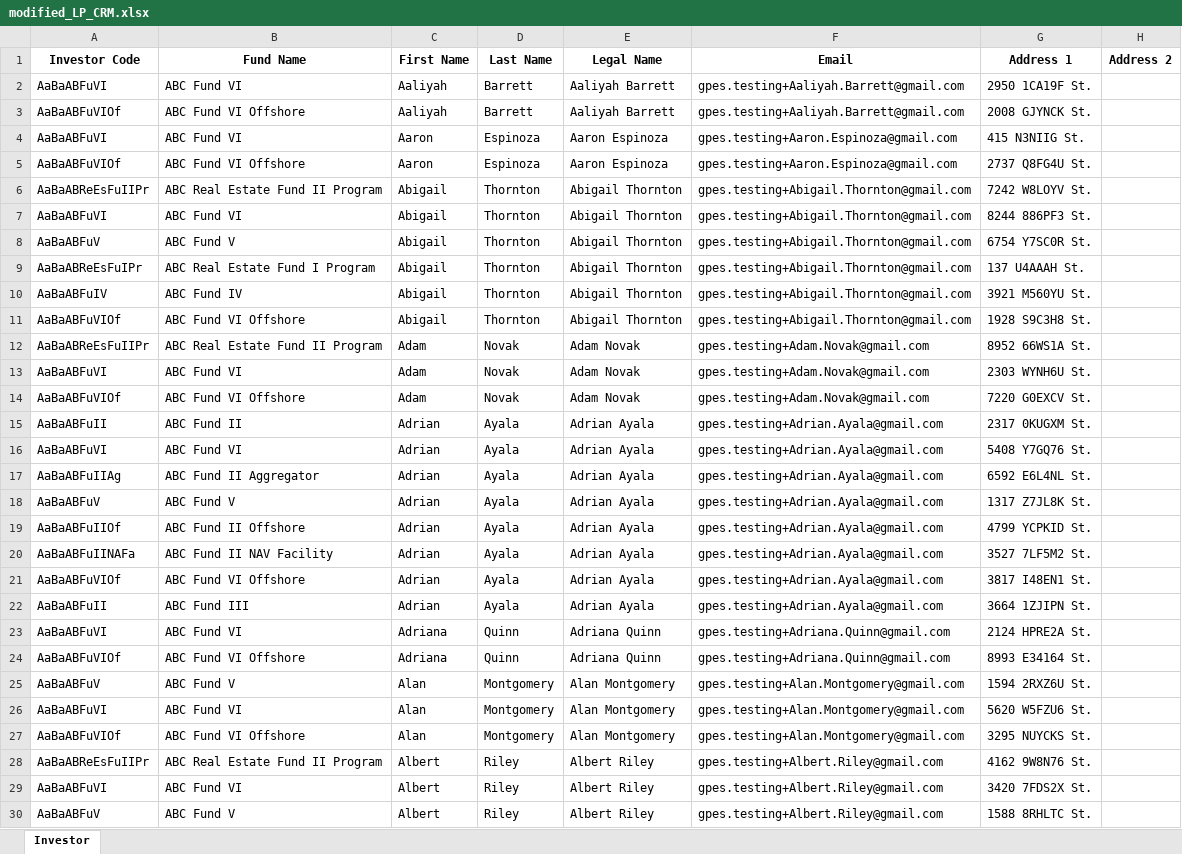
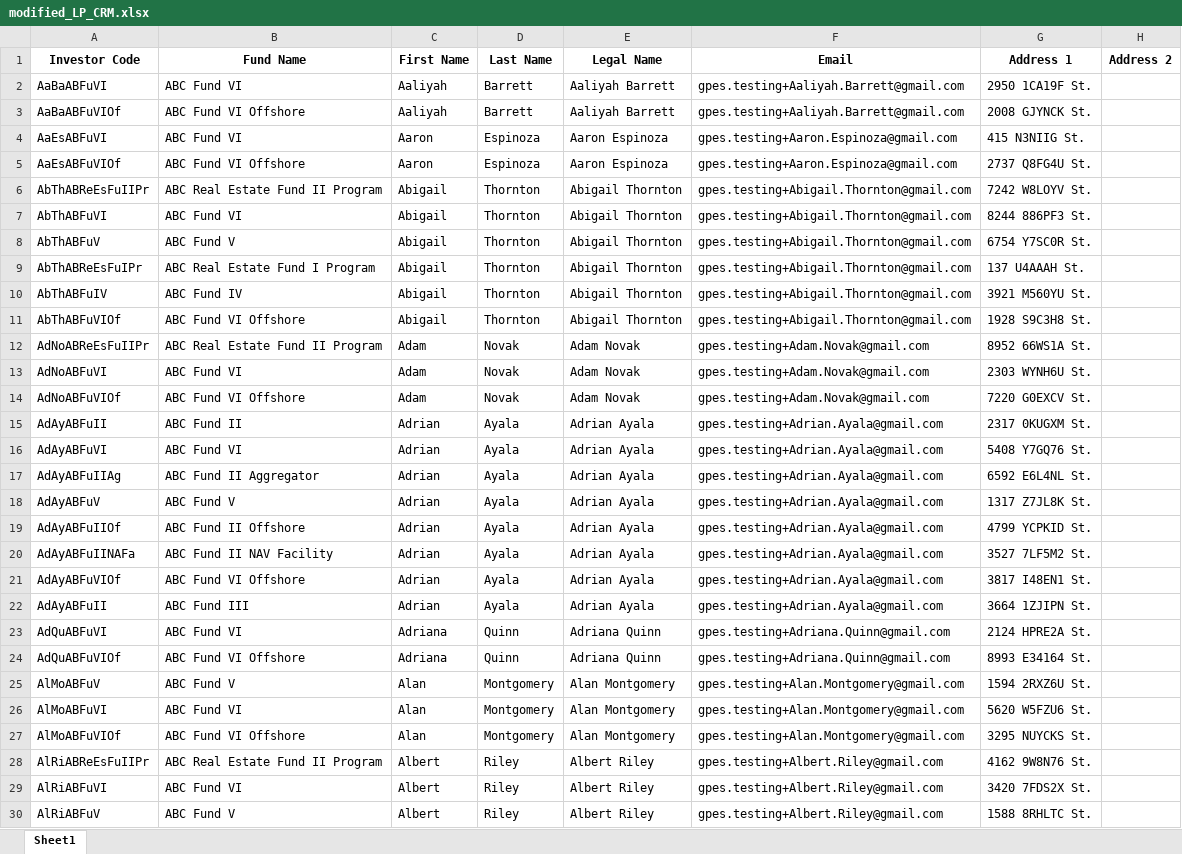
Before and after one commit to ppark271/AutoDocs, an Excel workbook: modified_LP_CRM.xlsx, sheet Sheet1, drawn as a sheet; only a part is shown; values as stored, in another font and other column widths than the file's, no borders; the diff covers the shown part only; the diff names each change by its address in the sheet, - before the commit and + after, or states it on an @@ line.

Commit message:
fixed investor codes

```diff
--- a/modified_LP_CRM.xlsx (sheet Sheet1)
+++ b/modified_LP_CRM.xlsx (sheet Sheet1)
-sheet tab: Investor
+sheet tab: Sheet1
-A4 (Investor Code): AaBaABFuVI
+A4 (Investor Code): AaEsABFuVI
-A5 (Investor Code): AaBaABFuVIOf
+A5 (Investor Code): AaEsABFuVIOf
-A6 (Investor Code): AaBaABReEsFuIIPr
+A6 (Investor Code): AbThABReEsFuIIPr
-A7 (Investor Code): AaBaABFuVI
+A7 (Investor Code): AbThABFuVI
-A8 (Investor Code): AaBaABFuV
+A8 (Investor Code): AbThABFuV
-A9 (Investor Code): AaBaABReEsFuIPr
+A9 (Investor Code): AbThABReEsFuIPr
-A10 (Investor Code): AaBaABFuIV
+A10 (Investor Code): AbThABFuIV
-A11 (Investor Code): AaBaABFuVIOf
+A11 (Investor Code): AbThABFuVIOf
-A12 (Investor Code): AaBaABReEsFuIIPr
+A12 (Investor Code): AdNoABReEsFuIIPr
-A13 (Investor Code): AaBaABFuVI
+A13 (Investor Code): AdNoABFuVI
-A14 (Investor Code): AaBaABFuVIOf
+A14 (Investor Code): AdNoABFuVIOf
-A15 (Investor Code): AaBaABFuII
+A15 (Investor Code): AdAyABFuII
-A16 (Investor Code): AaBaABFuVI
+A16 (Investor Code): AdAyABFuVI
-A17 (Investor Code): AaBaABFuIIAg
+A17 (Investor Code): AdAyABFuIIAg
-A18 (Investor Code): AaBaABFuV
+A18 (Investor Code): AdAyABFuV
-A19 (Investor Code): AaBaABFuIIOf
+A19 (Investor Code): AdAyABFuIIOf
-A20 (Investor Code): AaBaABFuIINAFa
+A20 (Investor Code): AdAyABFuIINAFa
-A21 (Investor Code): AaBaABFuVIOf
+A21 (Investor Code): AdAyABFuVIOf
-A22 (Investor Code): AaBaABFuII
+A22 (Investor Code): AdAyABFuII
-A23 (Investor Code): AaBaABFuVI
+A23 (Investor Code): AdQuABFuVI
-A24 (Investor Code): AaBaABFuVIOf
+A24 (Investor Code): AdQuABFuVIOf
-A25 (Investor Code): AaBaABFuV
+A25 (Investor Code): AlMoABFuV
-A26 (Investor Code): AaBaABFuVI
+A26 (Investor Code): AlMoABFuVI
-A27 (Investor Code): AaBaABFuVIOf
+A27 (Investor Code): AlMoABFuVIOf
-A28 (Investor Code): AaBaABReEsFuIIPr
+A28 (Investor Code): AlRiABReEsFuIIPr
-A29 (Investor Code): AaBaABFuVI
+A29 (Investor Code): AlRiABFuVI
-A30 (Investor Code): AaBaABFuV
+A30 (Investor Code): AlRiABFuV
```
Also changed, not shown: 1302 edited cells elsewhere in this sheet, modified_GP_CRM.xlsx, 2 other files.
